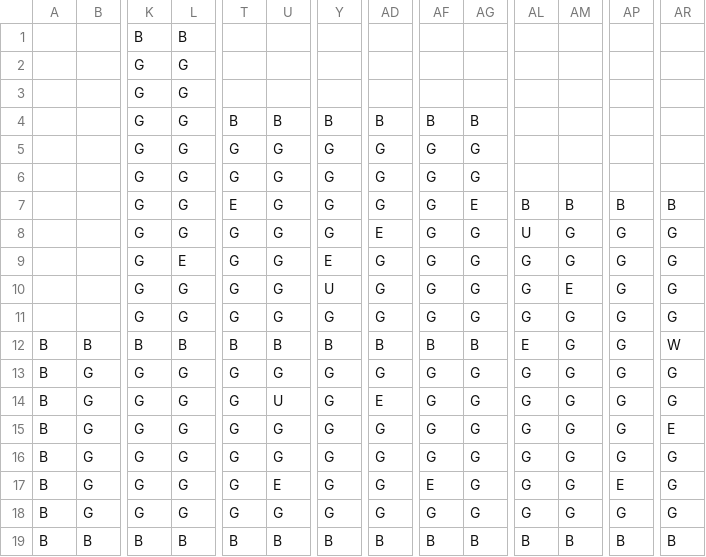
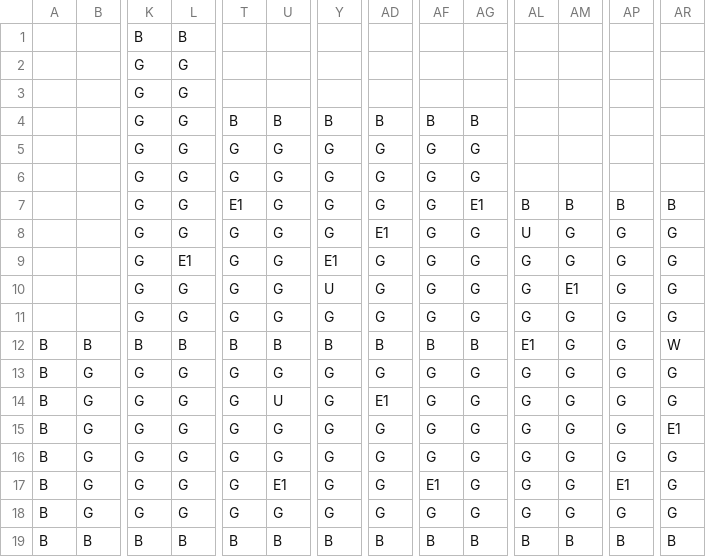
Before and after one commit to bouergh/deoko, a CSV file: Assets/Levels/lvl1.csv, drawn as a sheet; only a part is shown, gaps mark what is left out; the diff names each change by its address in the sheet, - before the commit and + after, or states it on an @@ line.

Commit message:
fixed the level loader

```diff
--- a/Assets/Levels/lvl1.csv
+++ b/Assets/Levels/lvl1.csv
-T7: E
+T7: E1
-AG7: E
+AG7: E1
-AD8: E
+AD8: E1
-L9: E
+L9: E1
-Y9: E
+Y9: E1
-AM10: E
+AM10: E1
-AL12: E
+AL12: E1
-AD14: E
+AD14: E1
-AR15: E
+AR15: E1
-U17: E
+U17: E1
-AF17: E
+AF17: E1
-AP17: E
+AP17: E1
```
Also changed, not shown: 4 other files.
